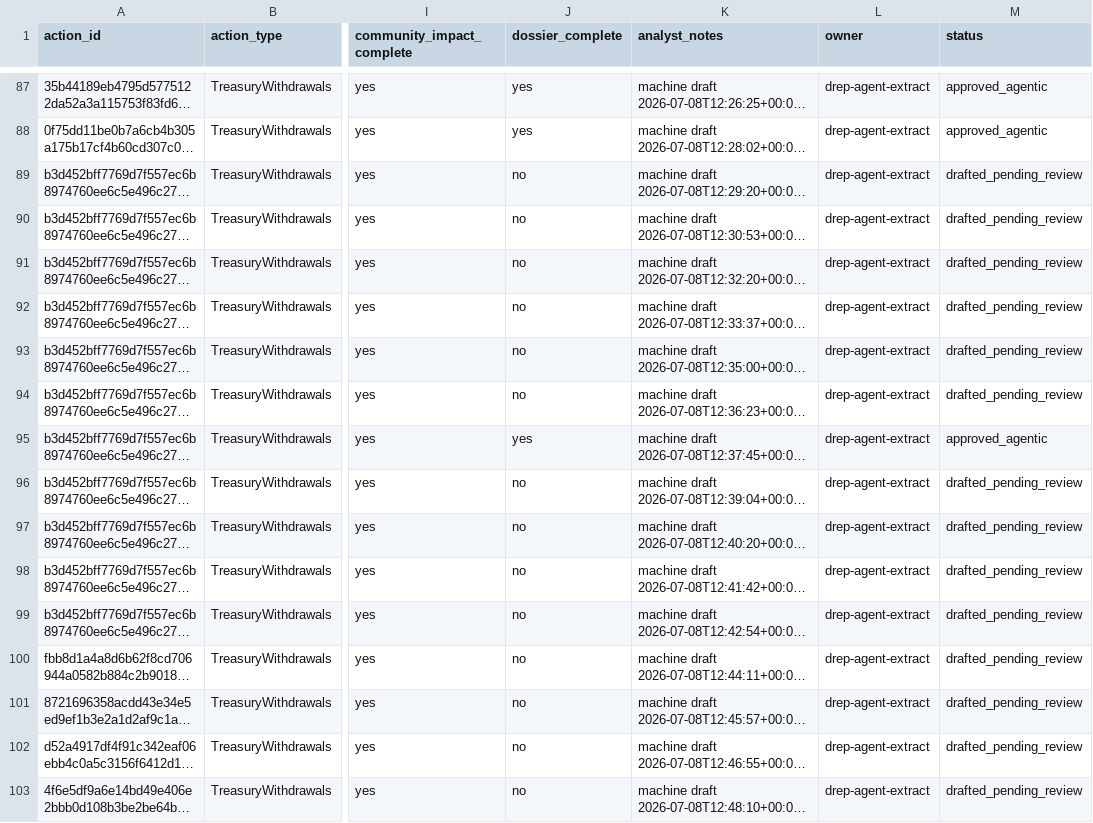
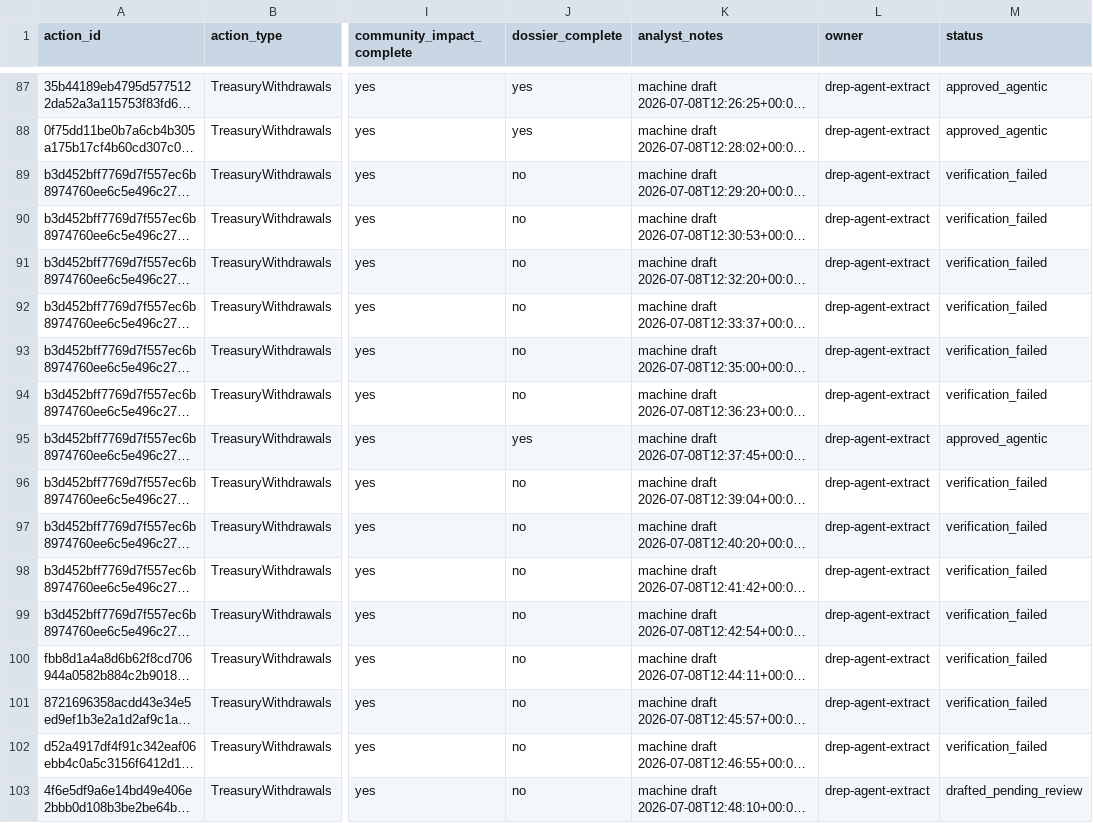
Before and after one commit to BEACNpool/beacn-drep-resources, a CSV file: data/input/governance/decision_support/deep_research_dossiers.csv, drawn as a sheet; only a part is shown, gaps mark what is left out; long unchanged cells end in …; the diff names each change by its address in the sheet, - before the commit and + after, or states it on an @@ line.

```diff
--- a/data/input/governance/decision_support/deep_research_dossiers.csv
+++ b/data/input/governance/decision_support/deep_research_dossiers.csv
-M89:M94 (status): drafted_pending_review
+M89:M94 (status): verification_failed
-M96:M102 (status): drafted_pending_review
+M96:M102 (status): verification_failed
```
Also changed, not shown: data/input/governance/anchor_documents_index.csv, data/input/governance/decision_support/vote_readiness_matrix.csv, 25 other files.
